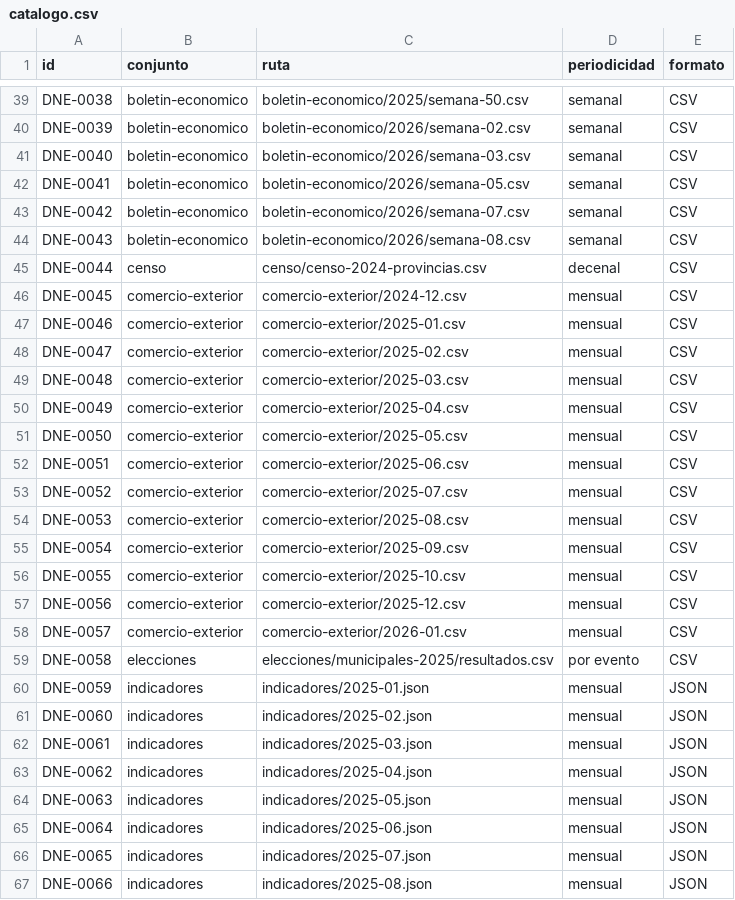
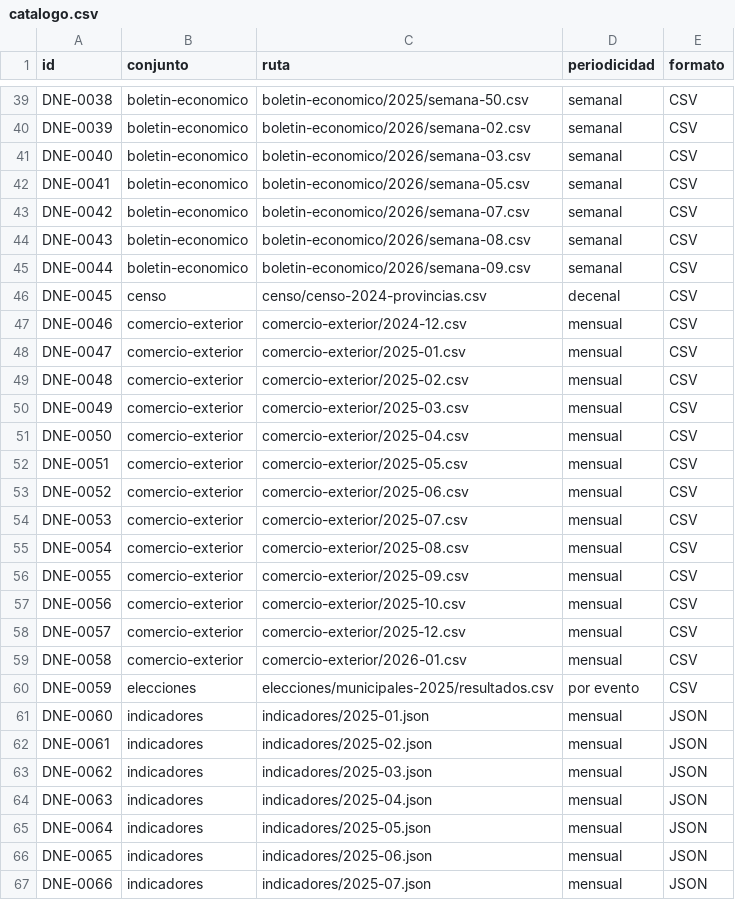
Before and after one commit to InvazhorDark/trabun2026, a CSV file: datasets/catalogo.csv, drawn as a sheet; only a part is shown, gaps mark what is left out; the diff covers the shown part only.

Commit message:
Boletín económico semana 09-2026

```diff
--- a/datasets/catalogo.csv
+++ b/datasets/catalogo.csv
@@ -44,24 +44,24 @@ DNE-0042,boletin-economico,boletin-economico/2026/semana-07.csv,semanal,CSV
 DNE-0043,boletin-economico,boletin-economico/2026/semana-08.csv,semanal,CSV
-DNE-0044,censo,censo/censo-2024-provincias.csv,decenal,CSV
-DNE-0045,comercio-exterior,comercio-exterior/2024-12.csv,mensual,CSV
-DNE-0046,comercio-exterior,comercio-exterior/2025-01.csv,mensual,CSV
-DNE-0047,comercio-exterior,comercio-exterior/2025-02.csv,mensual,CSV
-DNE-0048,comercio-exterior,comercio-exterior/2025-03.csv,mensual,CSV
-DNE-0049,comercio-exterior,comercio-exterior/2025-04.csv,mensual,CSV
-DNE-0050,comercio-exterior,comercio-exterior/2025-05.csv,mensual,CSV
-DNE-0051,comercio-exterior,comercio-exterior/2025-06.csv,mensual,CSV
-DNE-0052,comercio-exterior,comercio-exterior/2025-07.csv,mensual,CSV
-DNE-0053,comercio-exterior,comercio-exterior/2025-08.csv,mensual,CSV
-DNE-0054,comercio-exterior,comercio-exterior/2025-09.csv,mensual,CSV
-DNE-0055,comercio-exterior,comercio-exterior/2025-10.csv,mensual,CSV
-DNE-0056,comercio-exterior,comercio-exterior/2025-12.csv,mensual,CSV
-DNE-0057,comercio-exterior,comercio-exterior/2026-01.csv,mensual,CSV
-DNE-0058,elecciones,elecciones/municipales-2025/resultados.csv,por evento,CSV
-DNE-0059,indicadores,indicadores/2025-01.json,mensual,JSON
-DNE-0060,indicadores,indicadores/2025-02.json,mensual,JSON
-DNE-0061,indicadores,indicadores/2025-03.json,mensual,JSON
-DNE-0062,indicadores,indicadores/2025-04.json,mensual,JSON
-DNE-0063,indicadores,indicadores/2025-05.json,mensual,JSON
-DNE-0064,indicadores,indicadores/2025-06.json,mensual,JSON
-DNE-0065,indicadores,indicadores/2025-07.json,mensual,JSON
-DNE-0066,indicadores,indicadores/2025-08.json,mensual,JSON
+DNE-0044,boletin-economico,boletin-economico/2026/semana-09.csv,semanal,CSV
+DNE-0045,censo,censo/censo-2024-provincias.csv,decenal,CSV
+DNE-0046,comercio-exterior,comercio-exterior/2024-12.csv,mensual,CSV
+DNE-0047,comercio-exterior,comercio-exterior/2025-01.csv,mensual,CSV
+DNE-0048,comercio-exterior,comercio-exterior/2025-02.csv,mensual,CSV
+DNE-0049,comercio-exterior,comercio-exterior/2025-03.csv,mensual,CSV
+DNE-0050,comercio-exterior,comercio-exterior/2025-04.csv,mensual,CSV
+DNE-0051,comercio-exterior,comercio-exterior/2025-05.csv,mensual,CSV
+DNE-0052,comercio-exterior,comercio-exterior/2025-06.csv,mensual,CSV
+DNE-0053,comercio-exterior,comercio-exterior/2025-07.csv,mensual,CSV
+DNE-0054,comercio-exterior,comercio-exterior/2025-08.csv,mensual,CSV
+DNE-0055,comercio-exterior,comercio-exterior/2025-09.csv,mensual,CSV
+DNE-0056,comercio-exterior,comercio-exterior/2025-10.csv,mensual,CSV
+DNE-0057,comercio-exterior,comercio-exterior/2025-12.csv,mensual,CSV
+DNE-0058,comercio-exterior,comercio-exterior/2026-01.csv,mensual,CSV
+DNE-0059,elecciones,elecciones/municipales-2025/resultados.csv,por evento,CSV
+DNE-0060,indicadores,indicadores/2025-01.json,mensual,JSON
+DNE-0061,indicadores,indicadores/2025-02.json,mensual,JSON
+DNE-0062,indicadores,indicadores/2025-03.json,mensual,JSON
+DNE-0063,indicadores,indicadores/2025-04.json,mensual,JSON
+DNE-0064,indicadores,indicadores/2025-05.json,mensual,JSON
+DNE-0065,indicadores,indicadores/2025-06.json,mensual,JSON
+DNE-0066,indicadores,indicadores/2025-07.json,mensual,JSON
```
Also changed, not shown: 1 added row and 68 edited cells elsewhere in this file, 1 other file.
